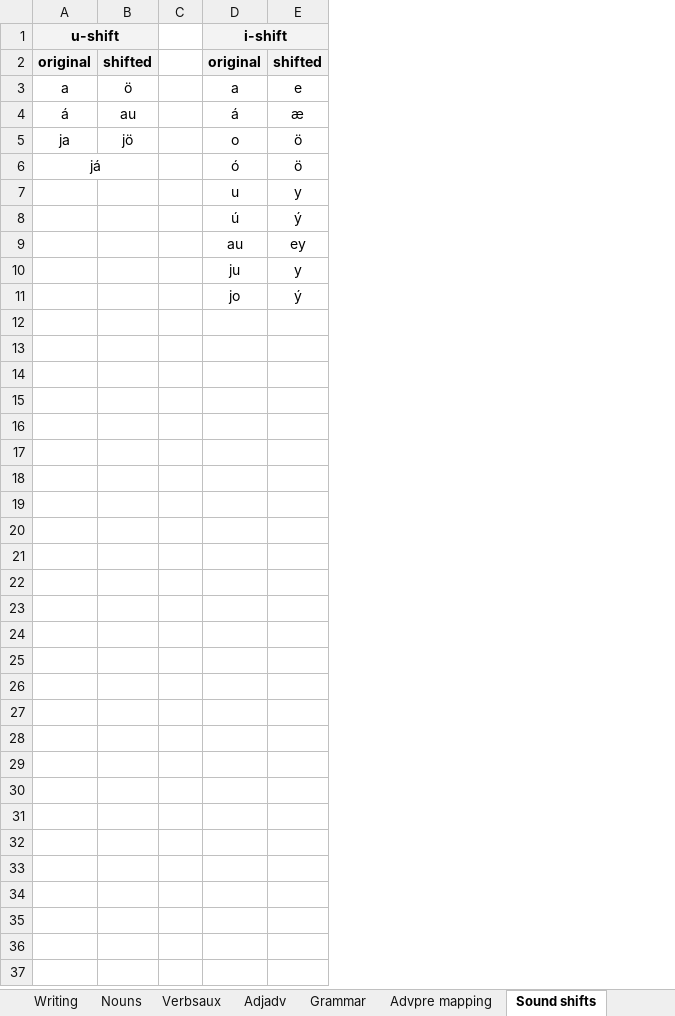
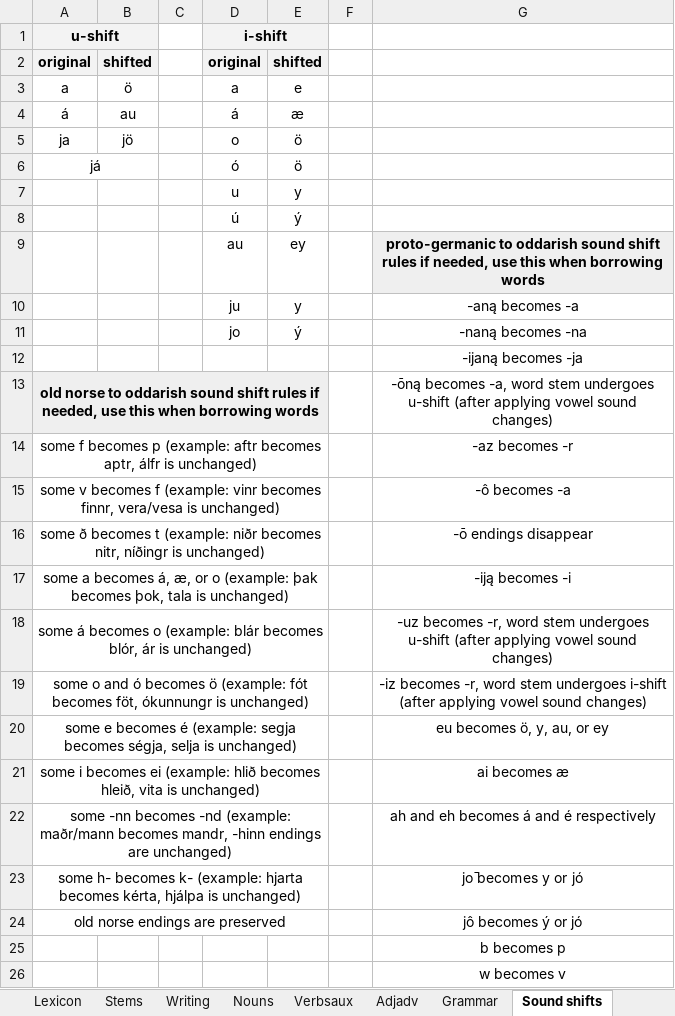
Before and after one commit to Oneo64/Aldraheimr, an Excel workbook: Literature/Languages/Oddarish.xlsx, sheet Sound shifts, drawn as a sheet; values as stored, in another font and other column widths than the file's, no borders; charts and pictures not drawn; the diff names each change by its address in the sheet, - before the commit and + after, or states it on an @@ line.

Commit message:
Update Oddarish.xlsx

```diff
--- a/Literature/Languages/Oddarish.xlsx (sheet Sound shifts)
+++ b/Literature/Languages/Oddarish.xlsx (sheet Sound shifts)
-sheet tab: Advpre mapping
+column F, empty
+column G, rows 9-11: proto-germanic to oddarish sound shift rules if needed, use this when borrowing words | -aną becomes -a | -naną becomes -na
+row 12:  |  |  |  |  |  | -ijaną becomes -ja
+row 13: old norse to oddarish sound shift rules if needed, use this when borrowing words |  |  |  |  |  | -ōną becomes -a, word stem undergoes u-shift (after applying vowel sound changes)
+row 14: some f becomes p (example: aftr becomes aptr, álfr is unchanged) |  |  |  |  |  | -az becomes -r
+row 15: some v becomes f (example: vinr becomes finnr, vera/vesa is unchanged) |  |  |  |  |  | -ô becomes -a
+row 16: some ð becomes t (example: niðr becomes nitr, níðingr is unchanged) |  |  |  |  |  | -ō endings disappear
+row 17: some a becomes á, æ, or o (example: þak becomes þok, tala is unchanged) |  |  |  |  |  | -iją becomes -i
+row 18: some á becomes o (example: blár becomes blór, ár is unchanged) |  |  |  |  |  | -uz becomes -r, word stem undergoes u-shift (after applying vowel sound changes)
+row 19: some o and ó becomes ö (example: fót becomes föt, ókunnungr is unchanged) |  |  |  |  |  | -iz becomes -r, word stem undergoes i-shift (after applying vowel sound changes)
+row 20: some e becomes é (example: segja becomes ségja, selja is unchanged) |  |  |  |  |  | eu becomes ö, y, au, or ey
+row 21: some i becomes ei (example: hlið becomes hleið, vita is unchanged) |  |  |  |  |  | ai becomes æ
+row 22: some -nn becomes -nd (example: maðr/mann becomes mandr, -hinn endings are unchanged) |  |  |  |  |  | ah and eh becomes á and é respectively
+row 23: some h- becomes k- (example: hjarta becomes kérta, hjálpa is unchanged) |  |  |  |  |  | jо̄ becomes y or jó
+row 24: old norse endings are preserved |  |  |  |  |  | jô becomes ý or jó
+row 25:  |  |  |  |  |  | b becomes p
+row 26:  |  |  |  |  |  | w becomes v
```
Also changed, not shown: sheet Grammar, charts or pictures.
